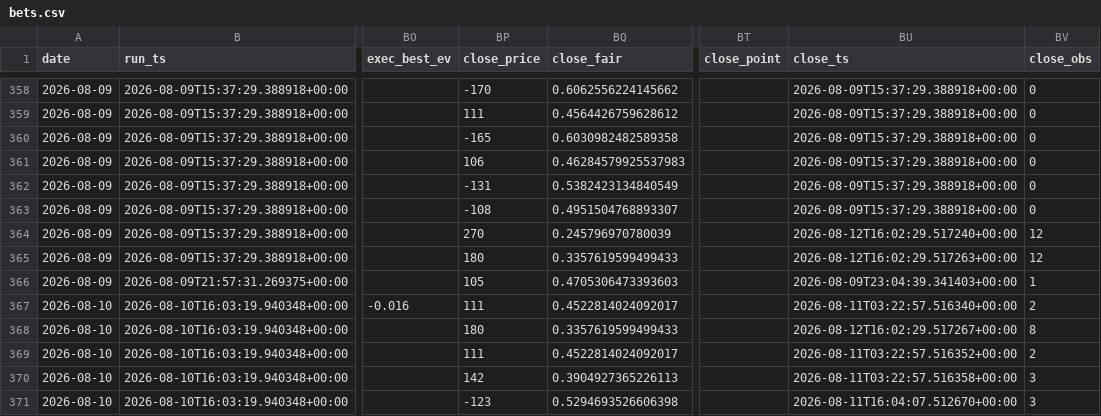
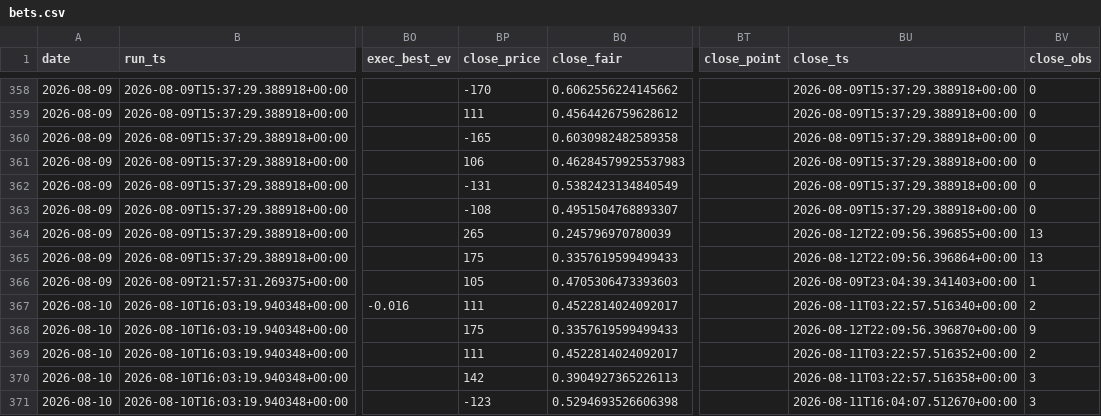
Before and after one commit to nfliegelman/ridgeseeker, a CSV file: docs/bets.csv, drawn as a sheet; only a part is shown, gaps mark what is left out; the diff covers the shown part only; the diff names each change by its address in the sheet, - before the commit and + after, or states it on an @@ line.

```diff
--- a/docs/bets.csv
+++ b/docs/bets.csv
-BP364 (close_price): 270
+BP364 (close_price): 265
-BU364 (close_ts): 2026-08-12T16:02:29.517240+00:00
+BU364 (close_ts): 2026-08-12T22:09:56.396855+00:00
-BV364:BV365 (close_obs): 12
+BV364:BV365 (close_obs): 13
-BP365 (close_price): 180
+BP365 (close_price): 175
-BU365 (close_ts): 2026-08-12T16:02:29.517263+00:00
+BU365 (close_ts): 2026-08-12T22:09:56.396864+00:00
-BP368 (close_price): 180
+BP368 (close_price): 175
-BU368 (close_ts): 2026-08-12T16:02:29.517267+00:00
+BU368 (close_ts): 2026-08-12T22:09:56.396870+00:00
-BV368 (close_obs): 8
+BV368 (close_obs): 9
```
Also changed, not shown: 2 added rows and 72 edited cells elsewhere in this file, docs/runlog.csv, docs/snapshots.csv, 4 other files.
